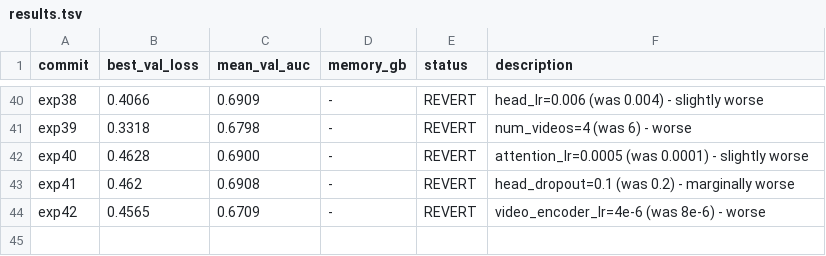
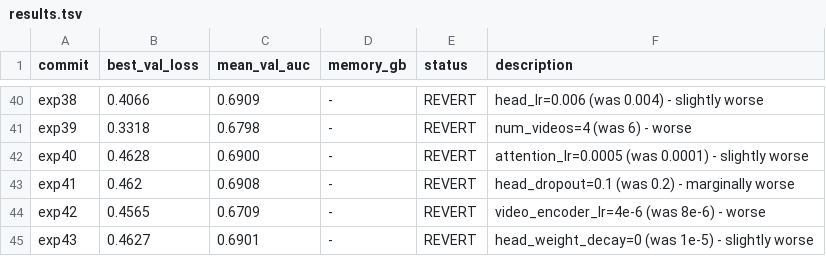
Before and after one commit to HeartWise-AI/DeepCORO_CLIP, a TSV file: autoresearch_deeprv/results.tsv, drawn as a sheet; only a part is shown, gaps mark what is left out; the diff names each change by its address in the sheet, - before the commit and + after, or states it on an @@ line.

Commit message:
exp43: head_weight_decay=0 -> AUC 0.6901 (revert)

```diff
--- a/autoresearch_deeprv/results.tsv
+++ b/autoresearch_deeprv/results.tsv
+row 45: exp43 | 0.4627 | 0.6901 | - | REVERT | head_weight_decay=0 (was 1e-5) - slightly worse
```
Also changed, not shown: 1 other file.
